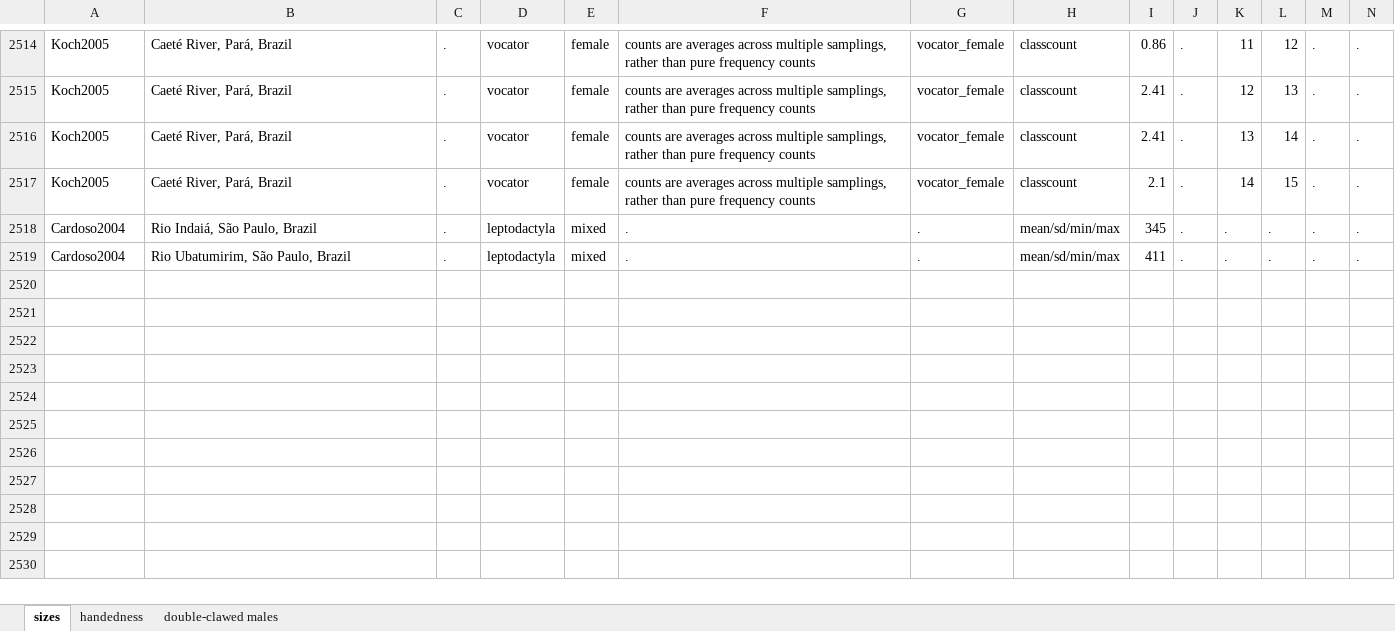
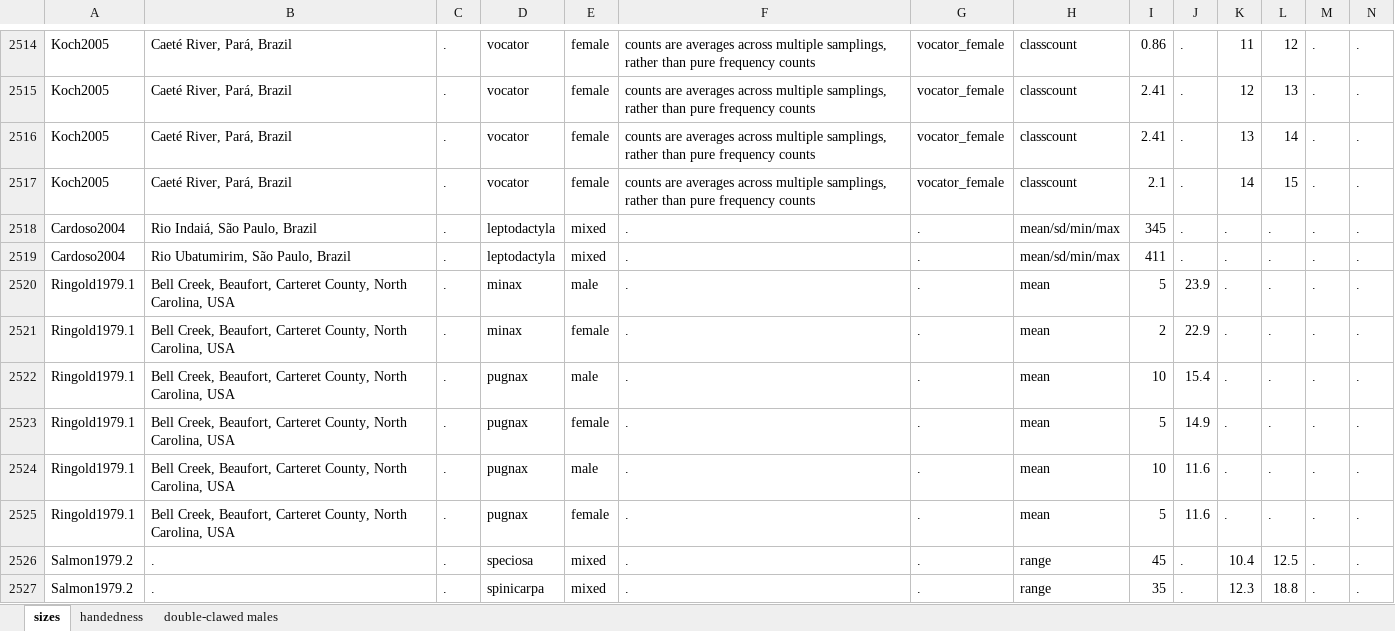
Before and after one commit to msrosenberg/fiddlercrab.info, an Excel workbook: data/measurement_data.xlsx, sheet sizes, drawn as a sheet; only a part is shown, gaps mark what is left out; values as stored, in another font and other column widths than the file's, no borders; rows hold the shown columns only; the diff names each change by its address in the sheet, - before the commit and + after, or states it on an @@ line.

Commit message:
data updates

```diff
--- a/data/measurement_data.xlsx (sheet sizes)
+++ b/data/measurement_data.xlsx (sheet sizes)
+row 2520: Ringold1979.1 | Bell Creek, Beaufort, Carteret County, North Carolina, USA | . | minax | male | . | . | mean | 5 | 23.9 | . | . | . | .
+row 2521: Ringold1979.1 | Bell Creek, Beaufort, Carteret County, North Carolina, USA | . | minax | female | . | . | mean | 2 | 22.9 | . | . | . | .
+row 2522: Ringold1979.1 | Bell Creek, Beaufort, Carteret County, North Carolina, USA | . | pugnax | male | . | . | mean | 10 | 15.4 | . | . | . | .
+row 2523: Ringold1979.1 | Bell Creek, Beaufort, Carteret County, North Carolina, USA | . | pugnax | female | . | . | mean | 5 | 14.9 | . | . | . | .
+row 2524: Ringold1979.1 | Bell Creek, Beaufort, Carteret County, North Carolina, USA | . | pugnax | male | . | . | mean | 10 | 11.6 | . | . | . | .
+row 2525: Ringold1979.1 | Bell Creek, Beaufort, Carteret County, North Carolina, USA | . | pugnax | female | . | . | mean | 5 | 11.6 | . | . | . | .
+row 2526: Salmon1979.2 | . | . | speciosa | mixed | . | . | range | 45 | . | 10.4 | 12.5 | . | .
+row 2527: Salmon1979.2 | . | . | spinicarpa | mixed | . | . | range | 35 | . | 12.3 | 18.8 | . | .
```
Also changed, not shown: data/location_data.xlsx, 1 other file.
